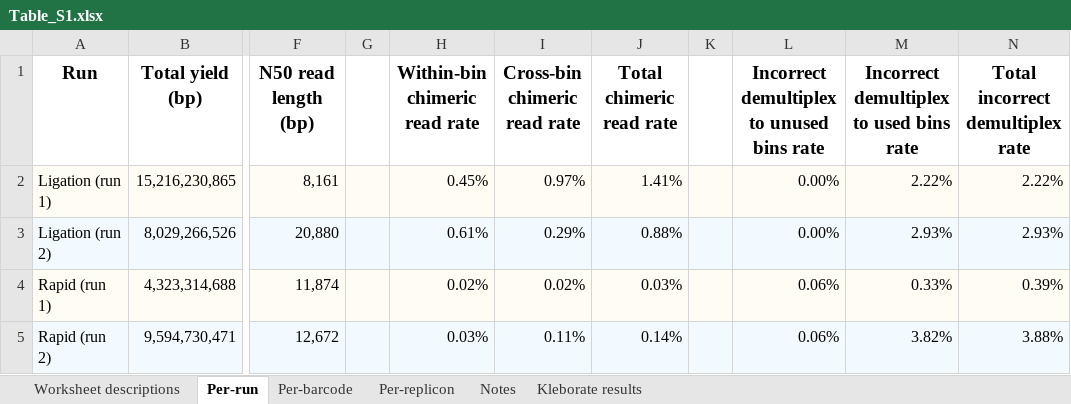
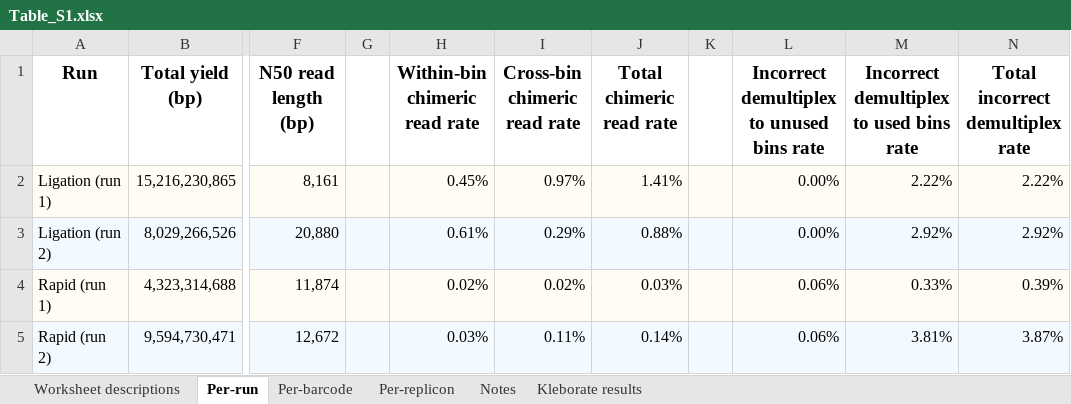
Before and after one commit to rrwick/Small-plasmid-Nanopore, an Excel workbook: Table_S1.xlsx, sheet Per-run, drawn as a sheet; only a part is shown, gaps mark what is left out; values as stored, in another font and other column widths than the file's, no borders; the diff names each change by its address in the sheet, - before the commit and + after, or states it on an @@ line.

Commit message:
Fix issue with contaminant plasmid

```diff
--- a/Table_S1.xlsx (sheet Per-run)
+++ b/Table_S1.xlsx (sheet Per-run)
-M3: 2.93%
+M3: 2.92%
-N3 (Total incorrect demultiplex rate): 2.93%
+N3 (Total incorrect demultiplex rate): 2.92%
-M5: 3.82%
+M5: 3.81%
-N5 (Total incorrect demultiplex rate): 3.88%
+N5 (Total incorrect demultiplex rate): 3.87%
```
